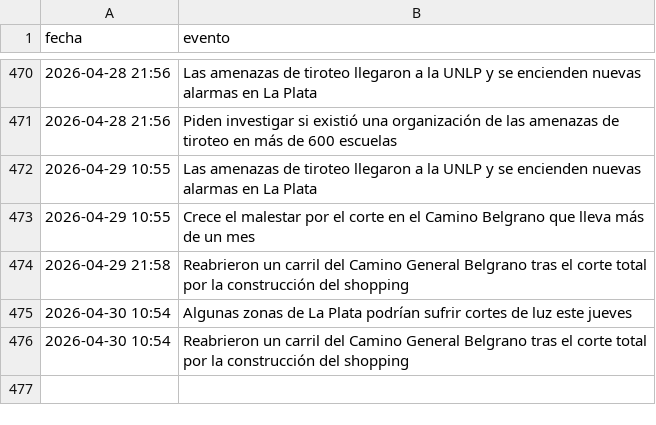
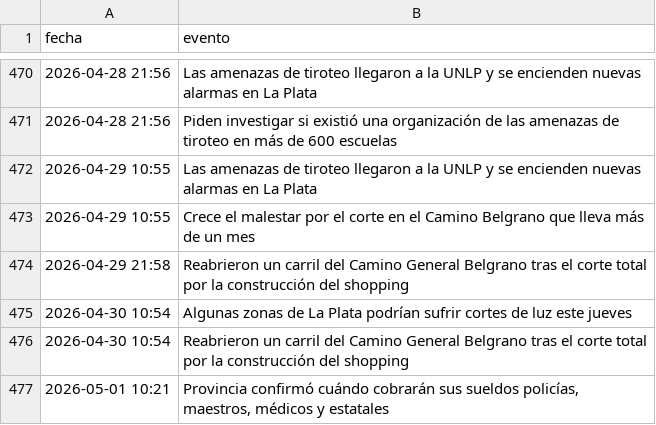
Before and after one commit to FacundoSu1986/monitor-servicios-lp, a CSV file: historial_lp.csv, drawn as a sheet; only a part is shown, gaps mark what is left out; the diff names each change by its address in the sheet, - before the commit and + after, or states it on an @@ line.

```diff
--- a/historial_lp.csv
+++ b/historial_lp.csv
+row 477: 2026-05-01 10:21 | Provincia confirmó cuándo cobrarán sus sueldos policías, maestros, médicos y estatales
```
